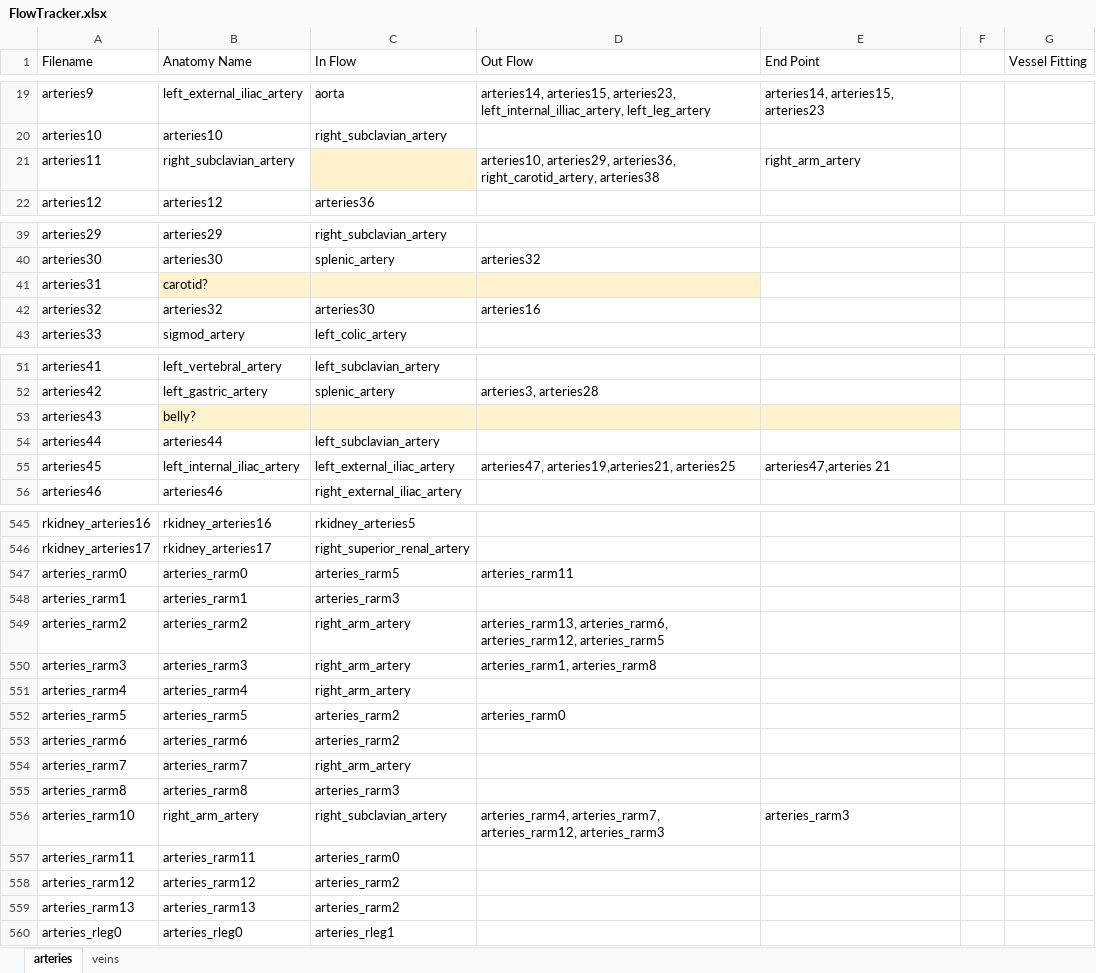
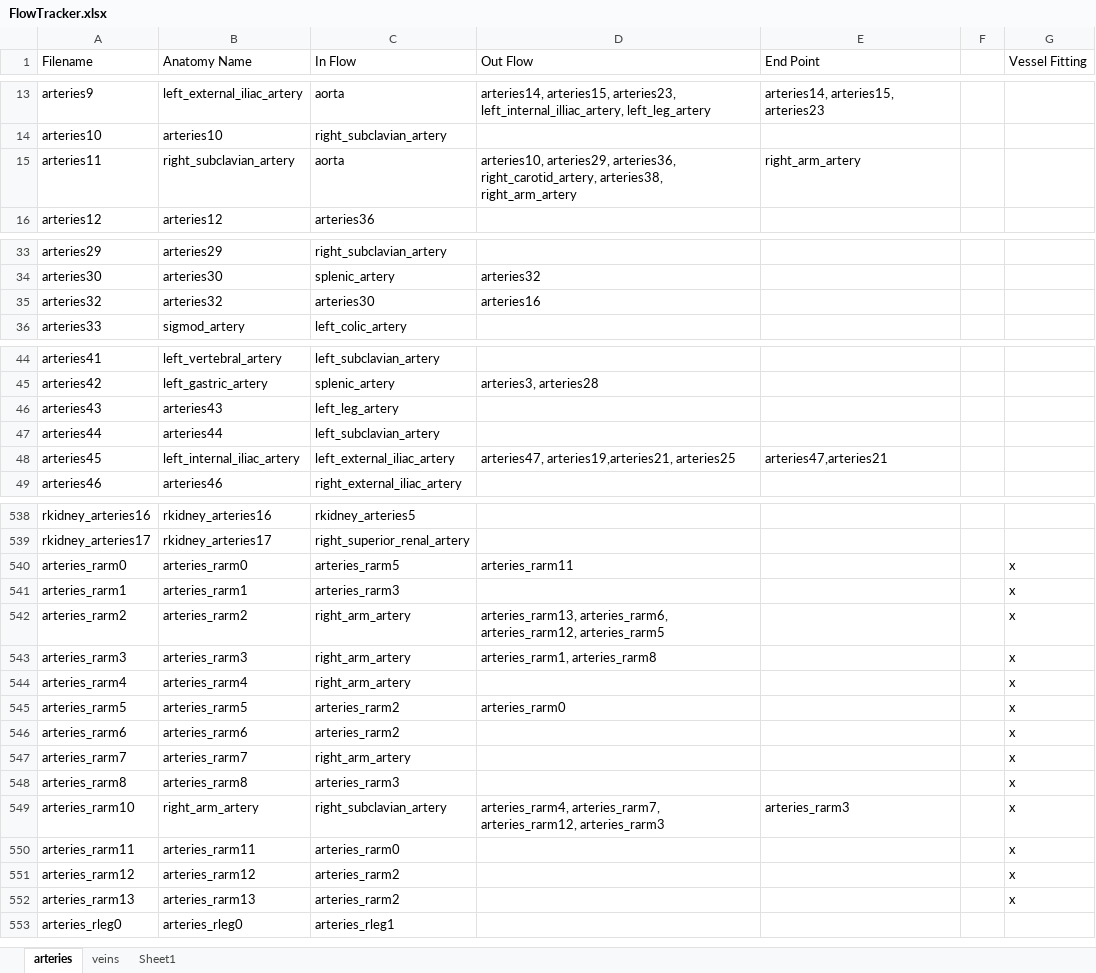
Before and after one commit to CNorthwayMedPhys/Full-Body-Flow-Model-Project, an Excel workbook: FlowTracker.xlsx, sheet arteries, drawn as a sheet; only a part is shown, gaps mark what is left out; values as stored, in another font and other column widths than the file's, no borders; conditional formats not drawn; removed rows and columns are numbered as before the commit, all else as after; the diff covers the shown part only; the diff names each change by its address in the sheet, - before the commit and + after, or states it on an @@ line.

```diff
--- a/FlowTracker.xlsx (sheet arteries)
+++ b/FlowTracker.xlsx (sheet arteries)
+sheet tab: Sheet1
-C15 (In Flow): (empty)
+C15 (In Flow): aorta
-C15 fill: #FFF2CC
+C15 fill: none
-D15 (Out Flow): …arteries36, right_carotid_artery, arteries38
+D15 (Out Flow): …arteries36, right_carotid_artery, arteries38, right_arm_artery
-row 41: arteries31 | carotid?
-B46 (Anatomy Name): belly?
+B46 (Anatomy Name): arteries43
-B46:E46 fill: #FFF2CC
+B46:E46 fill: none
-C46 (In Flow): (empty)
+C46 (In Flow): left_leg_artery
-E48 (End Point): arteries47,arteries 21
+E48 (End Point): arteries47,arteries21
-G540:G552 (Vessel Fitting): (empty)
+G540:G552 (Vessel Fitting): x
```
Also changed, not shown: 6 removed rows, 10 edited cells and cell formats elsewhere in this sheet, 32 other files.
